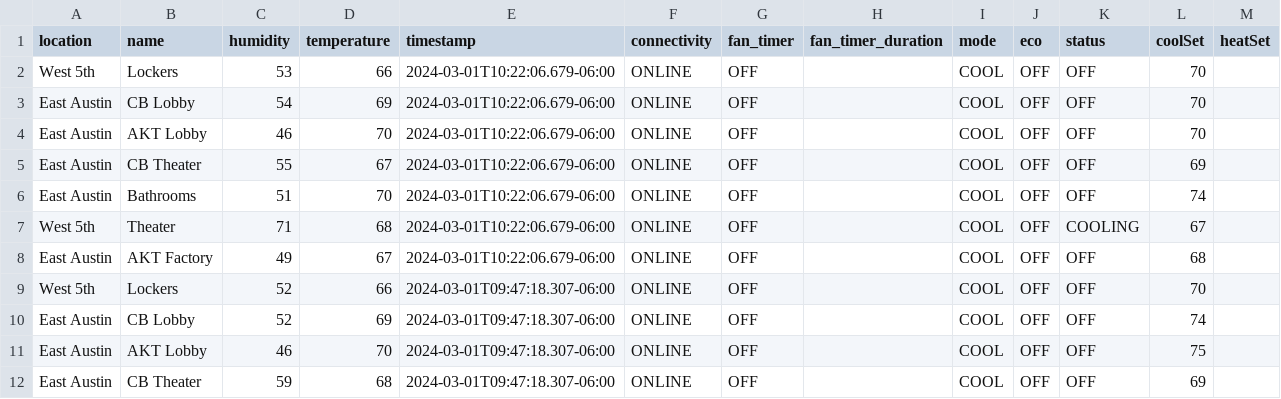
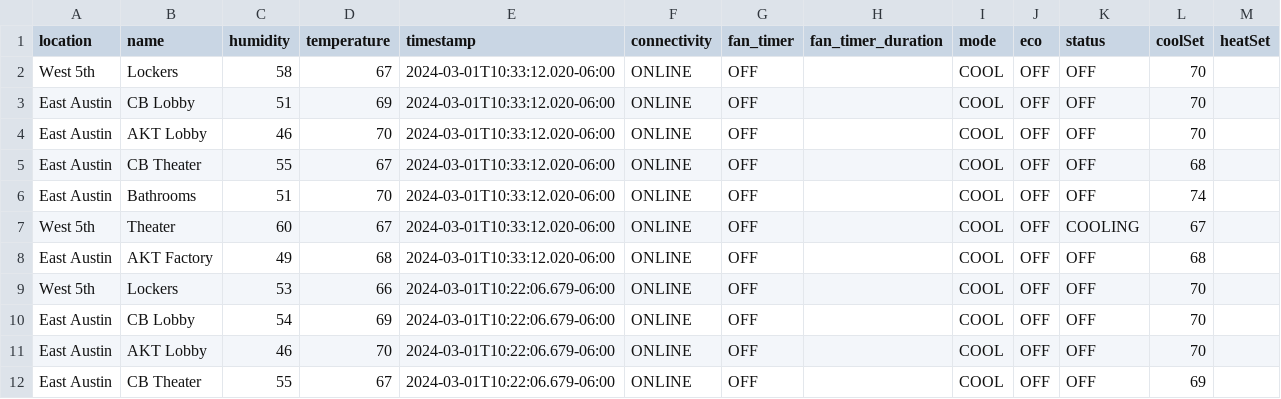
Before and after one commit to kevincolten/thermostat-monitor, a CSV file: data.csv, drawn as a sheet; only a part is shown; the shorter side is filled out with more unchanged rows.

```diff
--- a/data.csv
+++ b/data.csv
@@ -1,2 +1,9 @@
 location,name,humidity,temperature,timestamp,connectivity,fan_timer,fan_timer_duration,mode,eco,status,coolSet,heatSet
+West 5th,Lockers,58,67,2024-03-01T10:33:12.020-06:00,ONLINE,OFF,,COOL,OFF,OFF,70,
+East Austin,CB Lobby,51,69,2024-03-01T10:33:12.020-06:00,ONLINE,OFF,,COOL,OFF,OFF,70,
+East Austin,AKT Lobby,46,70,2024-03-01T10:33:12.020-06:00,ONLINE,OFF,,COOL,OFF,OFF,70,
+East Austin,CB Theater,55,67,2024-03-01T10:33:12.020-06:00,ONLINE,OFF,,COOL,OFF,OFF,68,
+East Austin,Bathrooms,51,70,2024-03-01T10:33:12.020-06:00,ONLINE,OFF,,COOL,OFF,OFF,74,
+West 5th,Theater,60,67,2024-03-01T10:33:12.020-06:00,ONLINE,OFF,,COOL,OFF,COOLING,67,
+East Austin,AKT Factory,49,68,2024-03-01T10:33:12.020-06:00,ONLINE,OFF,,COOL,OFF,OFF,68,
 West 5th,Lockers,53,66,2024-03-01T10:22:06.679-06:00,ONLINE,OFF,,COOL,OFF,OFF,70,
```
